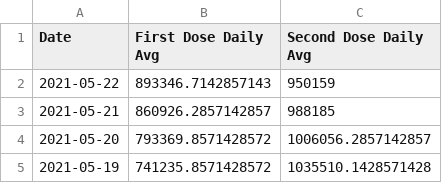
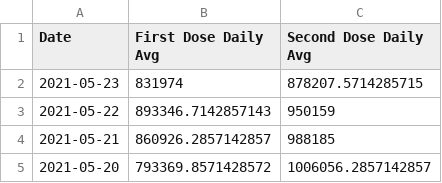
Before and after one commit to anesta95/veryWellVaccineDataTracker, a CSV file: chartData/firstVsSecondGrowth.csv, drawn as a sheet; only a part is shown; the shorter side is filled out with more unchanged rows; the diff names each change by its address in the sheet, - before the commit and + after, or states it on an @@ line.

```diff
--- a/chartData/firstVsSecondGrowth.csv
+++ b/chartData/firstVsSecondGrowth.csv
+row 2: 2021-05-23 | 831974 | 878207.5714285715
```
Also changed, not shown: chartData/areWeThereYet.csv, chartData/cdcMap.csv, 3 other files.
